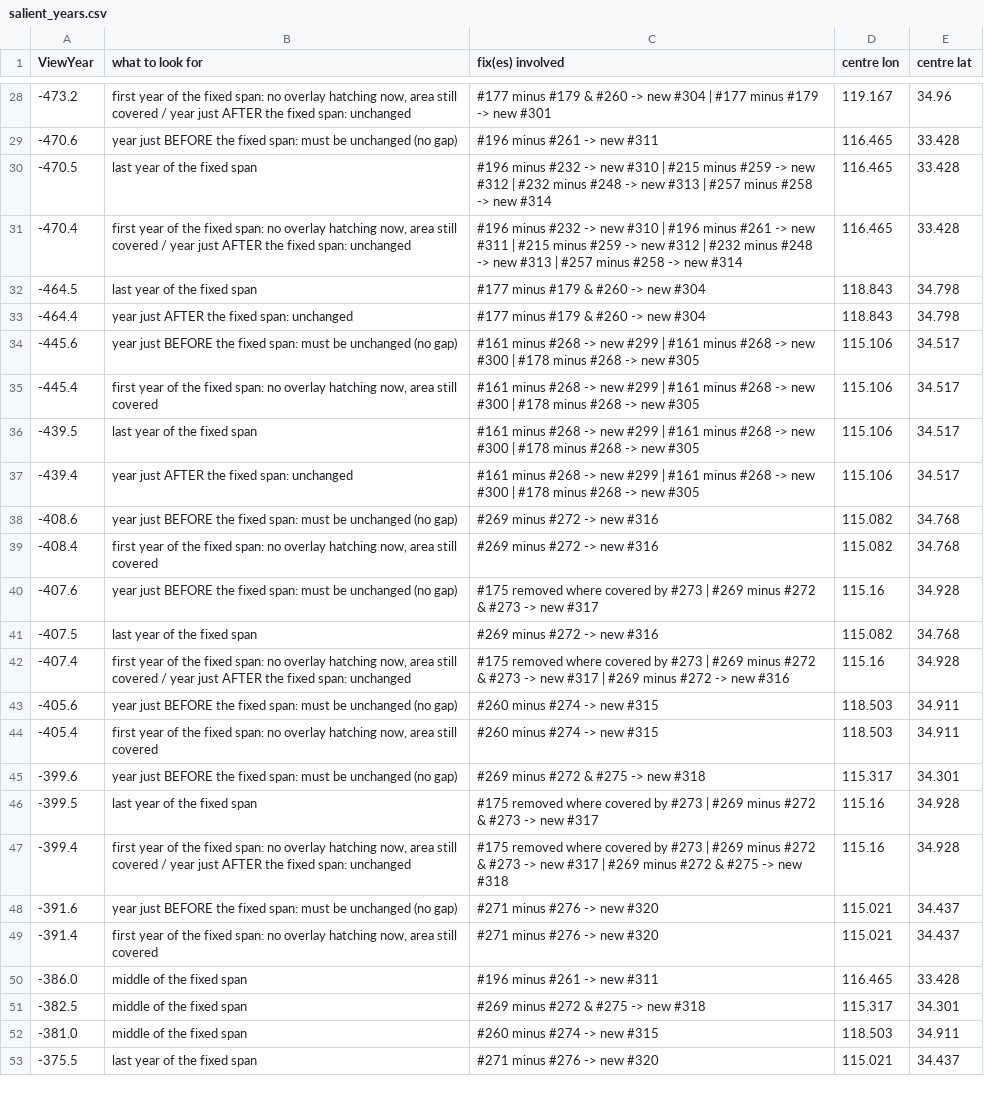
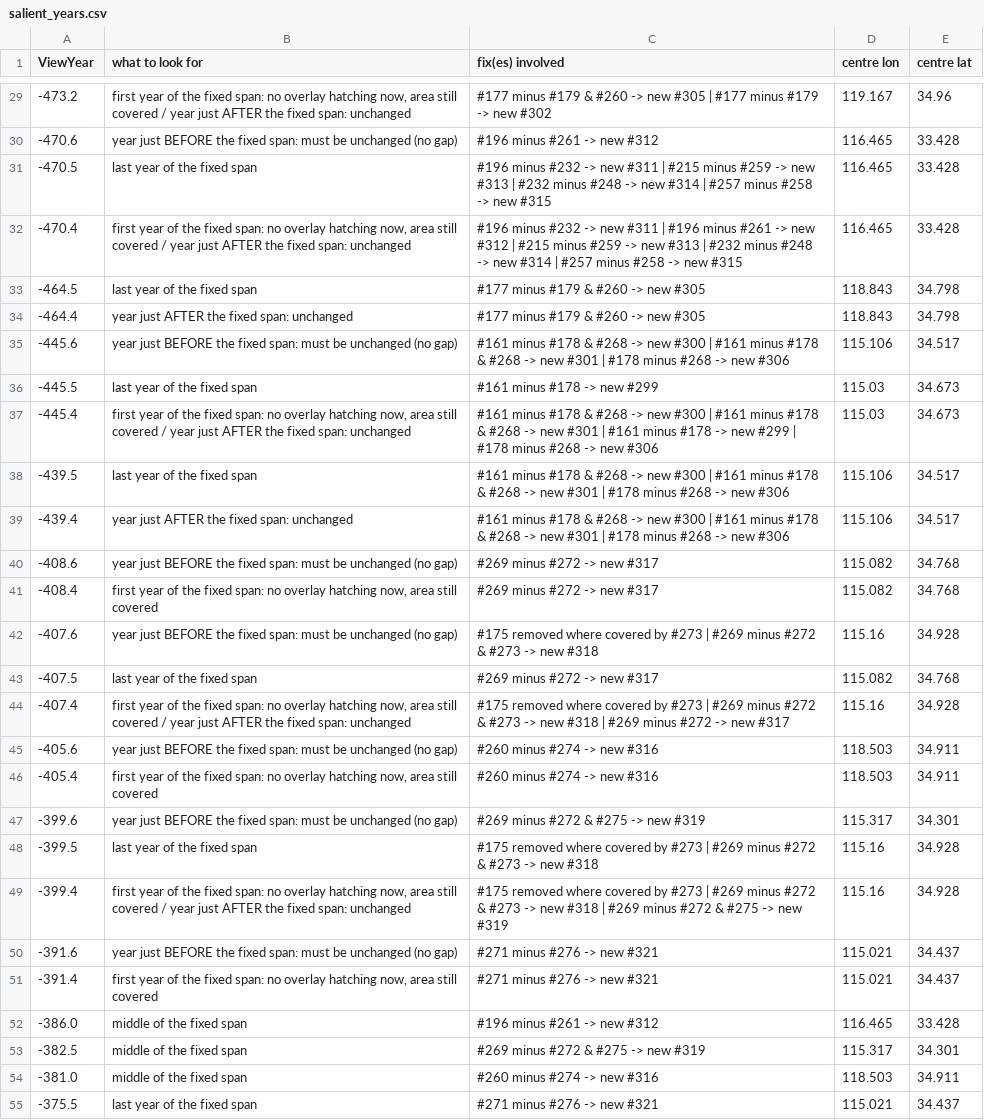
Before and after one commit to cgsoares49/historical-map-viewer, a CSV file: mapper/exports/tileplan_120-115/salient_years.csv, drawn as a sheet; only a part is shown, gaps mark what is left out; addresses are those after the commit; the diff covers the shown part only; the diff names each change by its address in the sheet, - before the commit and + after, or states it on an @@ line.

```diff
--- a/mapper/exports/tileplan_120-115/salient_years.csv
+++ b/mapper/exports/tileplan_120-115/salient_years.csv
-C29 (fix(es) involved): …-> new #304 | #177 minus #179 -> new #301
+C29 (fix(es) involved): …-> new #305 | #177 minus #179 -> new #302
-C30 (fix(es) involved): #196 minus #261 -> new #311
+C30 (fix(es) involved): #196 minus #261 -> new #312
-C31 (fix(es) involved): …-> new #310 | #215 minus #259 -> new #312 | #232 minus #248 -> new #313 | #257 minus #258 -> new #314
+C31 (fix(es) involved): …-> new #311 | #215 minus #259 -> new #313 | #232 minus #248 -> new #314 | #257 minus #258 -> new #315
-C32 (fix(es) involved): …-> new #310 | #196 minus #261 -> new #311 | #215 minus #259 -> new #312 | #232 minus #248 -> new #313 | #257 minus #258 -> new #314
+C32 (fix(es) involved): …-> new #311 | #196 minus #261 -> new #312 | #215 minus #259 -> new #313 | #232 minus #248 -> new #314 | #257 minus #258 -> new #315
-C33:C34 (fix(es) involved): #177 minus #179 & #260 -> new #304
+C33:C34 (fix(es) involved): #177 minus #179 & #260 -> new #305
-C35 (fix(es) involved): #161 minus #268 -> new #299 | #161 minus #268 -> new #300 | #178 minus #268 -> new #305
+C35 (fix(es) involved): #161 minus #178 & #268 -> new #300 | #161 minus #178 & #268 -> new #301 | #178 minus #268 -> new #306
+row 36: -445.5 | last year of the fixed span | #161 minus #178 -> new #299 | 115.03 | 34.673
-B37 (what to look for): …still covered
+B37 (what to look for): …still covered / year just AFTER the fixed span: unchanged
-C37 (fix(es) involved): #161 minus #268 -> new #299 | #161 minus #268 -> new #300 | #178 minus #268 -> new #305
+C37 (fix(es) involved): #161 minus #178 & #268 -> new #300 | #161 minus #178 & #268 -> new #301 | #161 minus #178 -> new #299 | #178 minus #268 -> new #306
-D37 (centre lon): 115.106
+D37 (centre lon): 115.03
-E37 (centre lat): 34.517
+E37 (centre lat): 34.673
-C38:C39 (fix(es) involved): #161 minus #268 -> new #299 | #161 minus #268 -> new #300 | #178 minus #268 -> new #305
+C38:C39 (fix(es) involved): #161 minus #178 & #268 -> new #300 | #161 minus #178 & #268 -> new #301 | #178 minus #268 -> new #306
-C40:C41 (fix(es) involved): #269 minus #272 -> new #316
+C40:C41 (fix(es) involved): #269 minus #272 -> new #317
-C42 (fix(es) involved): …-> new #317
+C42 (fix(es) involved): …-> new #318
-C43 (fix(es) involved): #269 minus #272 -> new #316
+C43 (fix(es) involved): #269 minus #272 -> new #317
-C44 (fix(es) involved): …-> new #317 | #269 minus #272 -> new #316
+C44 (fix(es) involved): …-> new #318 | #269 minus #272 -> new #317
-C45:C46 (fix(es) involved): #260 minus #274 -> new #315
+C45:C46 (fix(es) involved): #260 minus #274 -> new #316
-C47 (fix(es) involved): #269 minus #272 & #275 -> new #318
+C47 (fix(es) involved): #269 minus #272 & #275 -> new #319
-C48 (fix(es) involved): …-> new #317
+C48 (fix(es) involved): …-> new #318
-C49 (fix(es) involved): …-> new #317 | #269 minus #272 & #275 -> new #318
+C49 (fix(es) involved): …-> new #318 | #269 minus #272 & #275 -> new #319
-C50:C51 (fix(es) involved): #271 minus #276 -> new #320
+C50:C51 (fix(es) involved): #271 minus #276 -> new #321
-C52 (fix(es) involved): #196 minus #261 -> new #311
+C52 (fix(es) involved): #196 minus #261 -> new #312
-C53 (fix(es) involved): #269 minus #272 & #275 -> new #318
+C53 (fix(es) involved): #269 minus #272 & #275 -> new #319
-C54 (fix(es) involved): #260 minus #274 -> new #315
+C54 (fix(es) involved): #260 minus #274 -> new #316
-C55 (fix(es) involved): #271 minus #276 -> new #320
+C55 (fix(es) involved): #271 minus #276 -> new #321
```
Also changed, not shown: 1 added row and 38 edited cells elsewhere in this file, 9 other files.
